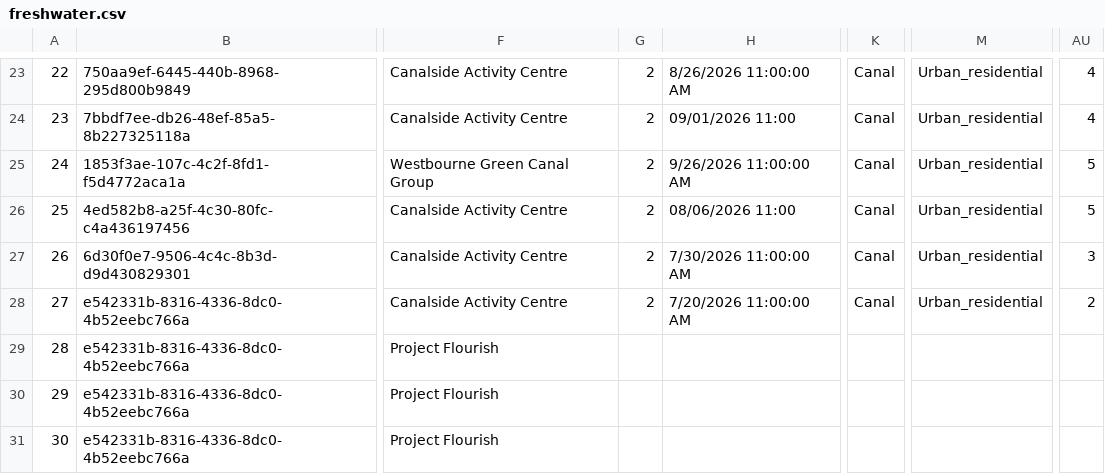
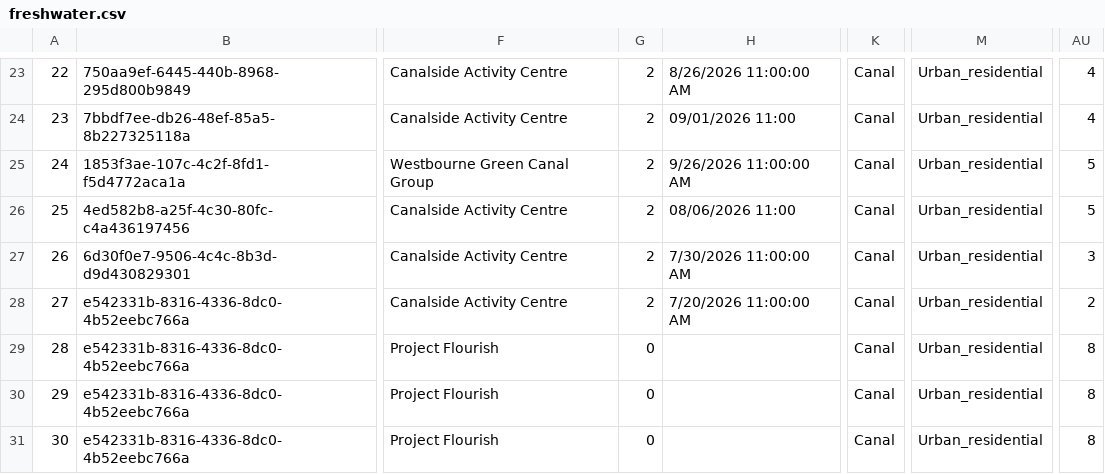
Before and after one commit to raylancashire/queens-park-canal-map, a CSV file: freshwater.csv, drawn as a sheet; only a part is shown, gaps mark what is left out; the diff names each change by its address in the sheet, - before the commit and + after, or states it on an @@ line.

```diff
--- a/freshwater.csv
+++ b/freshwater.csv
-G29:G31: (empty)
+G29:G31: 0
-K29:K31: (empty)
+K29:K31: Canal
-M29:M31: (empty)
+M29:M31: Urban_residential
-AU29:AU31: (empty)
+AU29:AU31: 8
```
Also changed, not shown: 1 other file.
